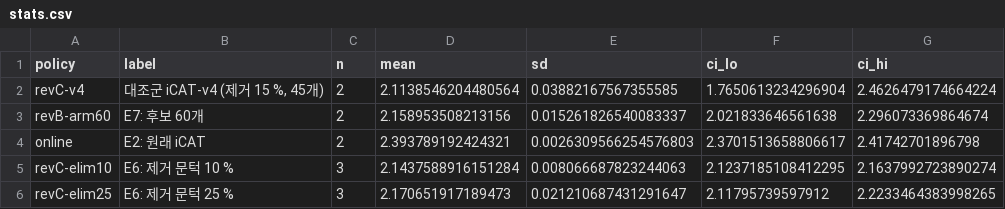
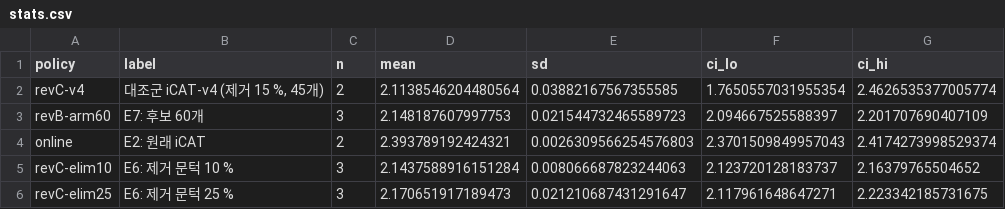
Before and after one commit to oyeong011/iCAT-experiments, a CSV file: result/revC-20261124-analysis/stats.csv, drawn as a sheet.

```diff
--- a/result/revC-20261124-analysis/stats.csv
+++ b/result/revC-20261124-analysis/stats.csv
@@ -1,6 +1,6 @@
 policy,label,n,mean,sd,ci_lo,ci_hi
-revC-v4,"대조군 iCAT-v4 (제거 15 %, 45개)",2,2.1138546204480564,0.03882167567355585,1.7650613234296904,2.4626479174664224
-revB-arm60,E7: 후보 60개,2,2.158953508213156,0.015261826540083337,2.021833646561638,2.296073369864674
-online,E2: 원래 iCAT,2,2.393789192424321,0.0026309566254576803,2.3701513658806617,2.41742701896798
-revC-elim10,E6: 제거 문턱 10 %,3,2.1437588916151284,0.008066687823244063,2.1237185108412295,2.1637992723890274
-revC-elim25,E6: 제거 문턱 25 %,3,2.170651917189473,0.021210687431291647,2.11795739597912,2.2233464383998265
+revC-v4,"대조군 iCAT-v4 (제거 15 %, 45개)",2,2.1138546204480564,0.03882167567355585,1.7650557031955354,2.4626535377005774
+revB-arm60,E7: 후보 60개,3,2.148187607997753,0.021544732465589723,2.094667525588397,2.201707690407109
+online,E2: 원래 iCAT,2,2.393789192424321,0.0026309566254576803,2.3701509849957043,2.4174273998529374
+revC-elim10,E6: 제거 문턱 10 %,3,2.1437588916151284,0.008066687823244063,2.123720128183737,2.16379765504652
+revC-elim25,E6: 제거 문턱 25 %,3,2.170651917189473,0.021210687431291647,2.117961648647271,2.223342185731675
```
Also changed, not shown: result/revC-20261124-analysis/runs.csv, result/revC-20261124/checks.tsv, 44 other files.
